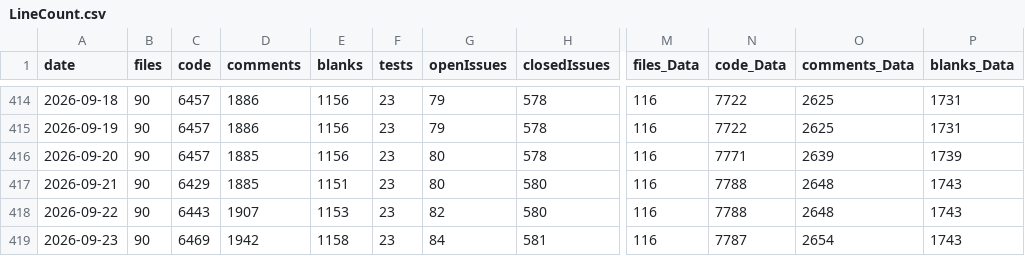
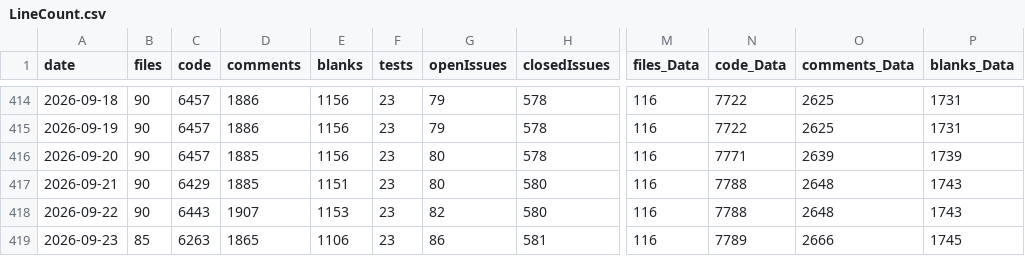
Before and after one commit to vdhamer/Photo-Club-Hub, a CSV file: scripts/linecount/LineCount.csv, drawn as a sheet; only a part is shown, gaps mark what is left out; the diff names each change by its address in the sheet, - before the commit and + after, or states it on an @@ line.

```diff
--- a/scripts/linecount/LineCount.csv
+++ b/scripts/linecount/LineCount.csv
-B419 (files): 90
+B419 (files): 85
-C419 (code): 6469
+C419 (code): 6263
-D419 (comments): 1942
+D419 (comments): 1865
-E419 (blanks): 1158
+E419 (blanks): 1106
-G419 (openIssues): 84
+G419 (openIssues): 86
-N419 (code_Data): 7787
+N419 (code_Data): 7789
-O419 (comments_Data): 2654
+O419 (comments_Data): 2666
-P419 (blanks_Data): 1743
+P419 (blanks_Data): 1745
```
Also changed, not shown: 1 other file.
